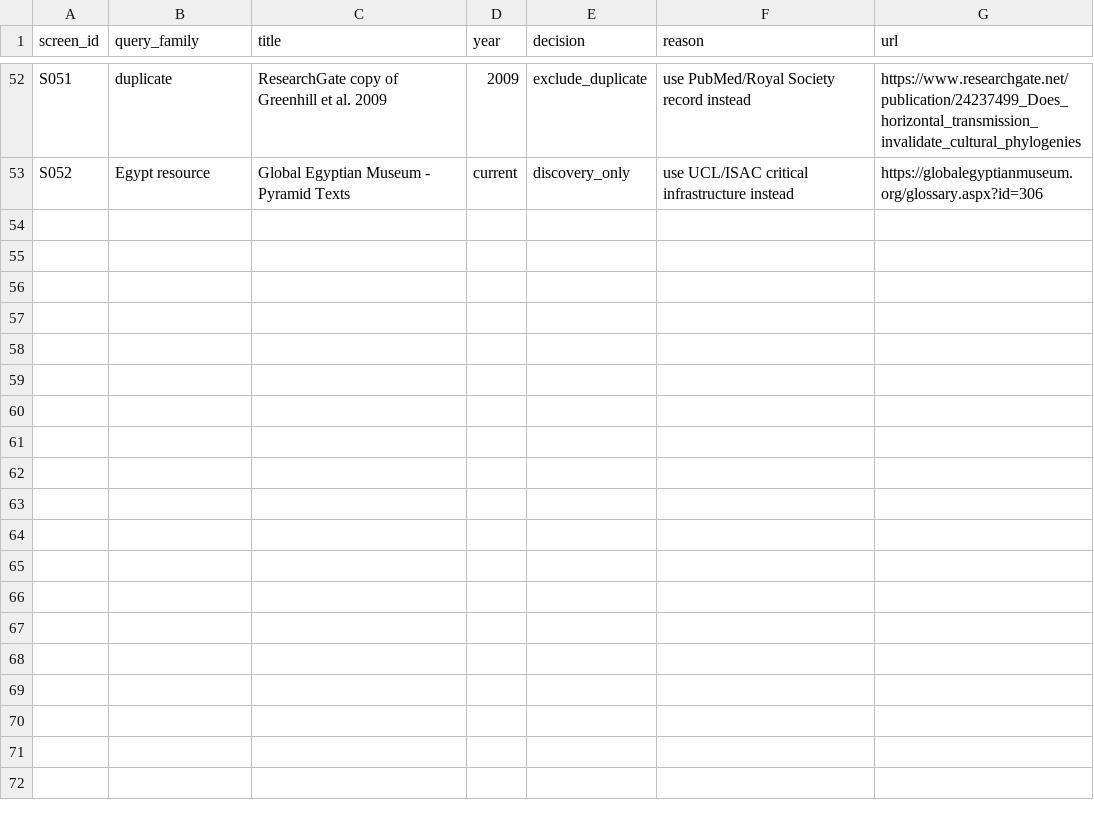
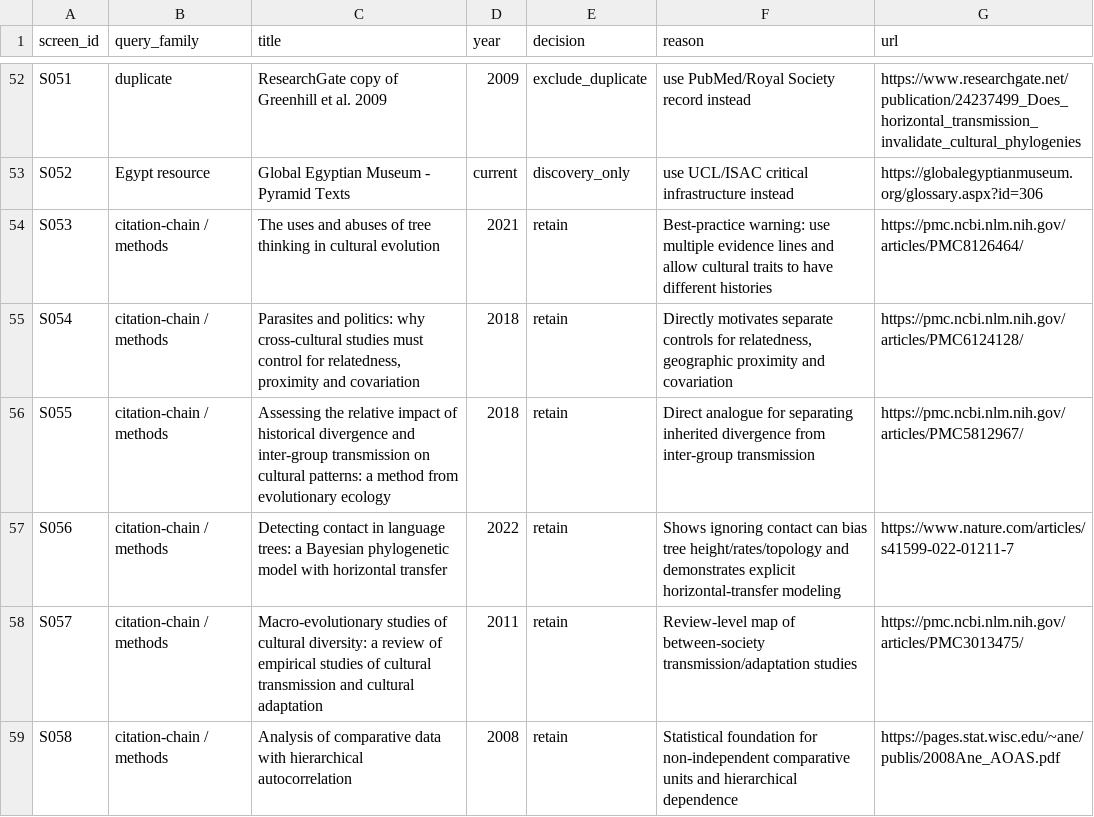
Before and after one commit to CochraneK/ARIS4C, a CSV file: papers/023-myth-convergence/data/literature_screening_log_v0.2.csv, drawn as a sheet; only a part is shown, gaps mark what is left out; the diff names each change by its address in the sheet, - before the commit and + after, or states it on an @@ line.

```diff
--- a/papers/023-myth-convergence/data/literature_screening_log_v0.2.csv
+++ b/papers/023-myth-convergence/data/literature_screening_log_v0.2.csv
+row 54: S053 | citation-chain / methods | The uses and abuses of tree thinking in cultural evolution | 2021 | retain | Best-practice warning: use multiple evidence lines and allow cultural traits to have different histories | https://pmc.ncbi.nlm.nih.gov/articles/PMC8126464/
+row 55: S054 | citation-chain / methods | Parasites and politics: why cross-cultural studies must control for relatedness, proximity and covariation | 2018 | retain | Directly motivates separate controls for relatedness, geographic proximity and covariation | https://pmc.ncbi.nlm.nih.gov/articles/PMC6124128/
+row 56: S055 | citation-chain / methods | Assessing the relative impact of historical divergence and inter-group transmission on cultural patterns: a method from evolutionary ecology | 2018 | retain | Direct analogue for separating inherited divergence from inter-group transmission | https://pmc.ncbi.nlm.nih.gov/articles/PMC5812967/
+row 57: S056 | citation-chain / methods | Detecting contact in language trees: a Bayesian phylogenetic model with horizontal transfer | 2022 | retain | Shows ignoring contact can bias tree height/rates/topology and demonstrates explicit horizontal-transfer modeling | https://www.nature.com/articles/s41599-022-01211-7
+row 58: S057 | citation-chain / methods | Macro-evolutionary studies of cultural diversity: a review of empirical studies of cultural transmission and cultural adaptation | 2011 | retain | Review-level map of between-society transmission/adaptation studies | https://pmc.ncbi.nlm.nih.gov/articles/PMC3013475/
+row 59: S058 | citation-chain / methods | Analysis of comparative data with hierarchical autocorrelation | 2008 | retain | Statistical foundation for non-independent comparative units and hierarchical dependence | https://pages.stat.wisc.edu/~ane/publis/2008Ane_AOAS.pdf
```
Also changed, not shown: papers/023-myth-convergence/data/literature_map_v0.2.csv, 13 other files.
